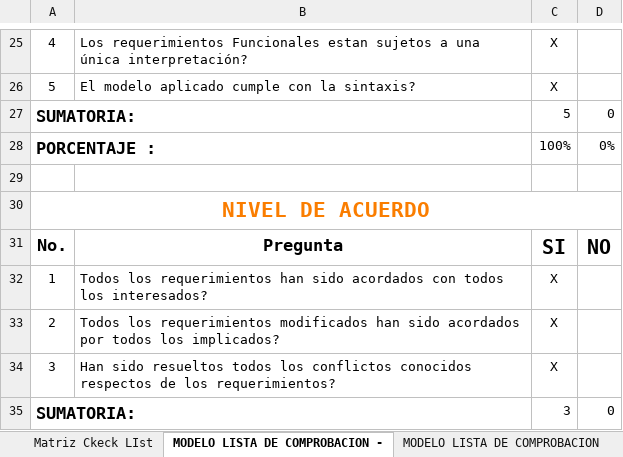
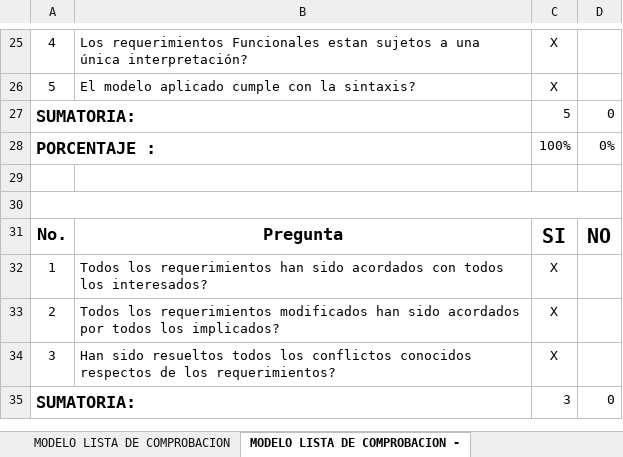
Before and after one commit to JhordyMarcillo/27837_G5_ADS, an Excel workbook: Primer Parcial/Talleres/G5_Matriz_IREB_V1.0.xlsx, sheet MODELO LISTA DE COMPROBACION -, drawn as a sheet; only a part is shown, gaps mark what is left out; values as stored, in another font and other column widths than the file's, no borders; charts and pictures and conditional formats and table styles not drawn; the diff names each change by its address in the sheet, - before the commit and + after, or states it on an @@ line.

```diff
--- a/Primer Parcial/Talleres/G5_Matriz_IREB_V1.0.xlsx (sheet MODELO LISTA DE COMPROBACION -)
+++ b/Primer Parcial/Talleres/G5_Matriz_IREB_V1.0.xlsx (sheet MODELO LISTA DE COMPROBACION -)
@@ sheet tab order changed: MODELO LISTA DE COMPROBACION | MODELO LISTA DE COMPROBACION - @@
-A30: NIVEL DE ACUERDO
+A30: (empty)
```
Also changed, not shown: sheet Matriz Ckeck LIst, sheet MODELO LISTA DE COMPROBACION, sheet RECOMENDACIONES - CU7, sheet MODELO DE LISTA DE COMPROBACION, other sheet tabs, charts or pictures, 6 other files.
